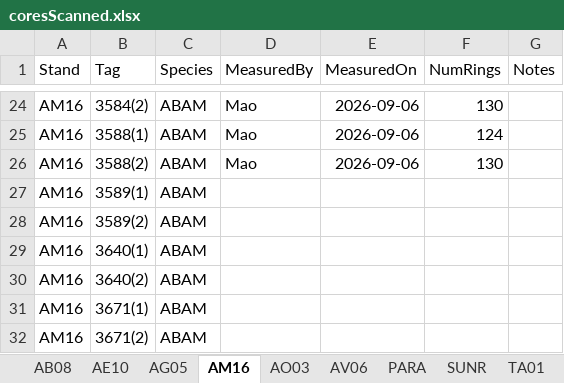
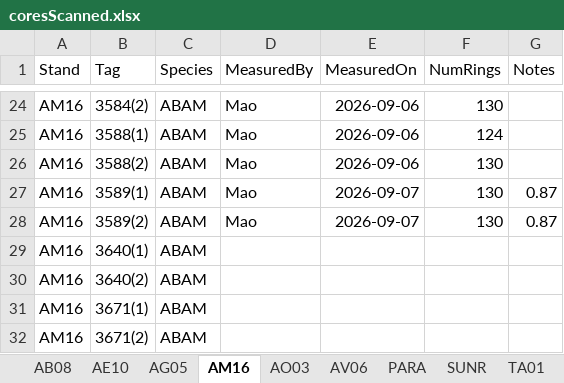
Before and after one commit to wangxm-forest/mast_growth, an Excel workbook: notes/coreMeasurement/coresScanned.xlsx, sheet AM16, drawn as a sheet; only a part is shown, gaps mark what is left out; values as stored, in another font and other column widths than the file's, no borders; the diff names each change by its address in the sheet, - before the commit and + after, or states it on an @@ line.

Commit message:
core measurement record updated

```diff
--- a/notes/coreMeasurement/coresScanned.xlsx (sheet AM16)
+++ b/notes/coreMeasurement/coresScanned.xlsx (sheet AM16)
-D27:D28 (MeasuredBy): (empty)
+D27:D28 (MeasuredBy): Mao
-E27:E28 (MeasuredOn): (empty)
+E27:E28 (MeasuredOn): 2026-09-07
-F27:F28 (NumRings): (empty)
+F27:F28 (NumRings): 130
-G27:G28 (Notes): (empty)
+G27:G28 (Notes): 0.87
```
